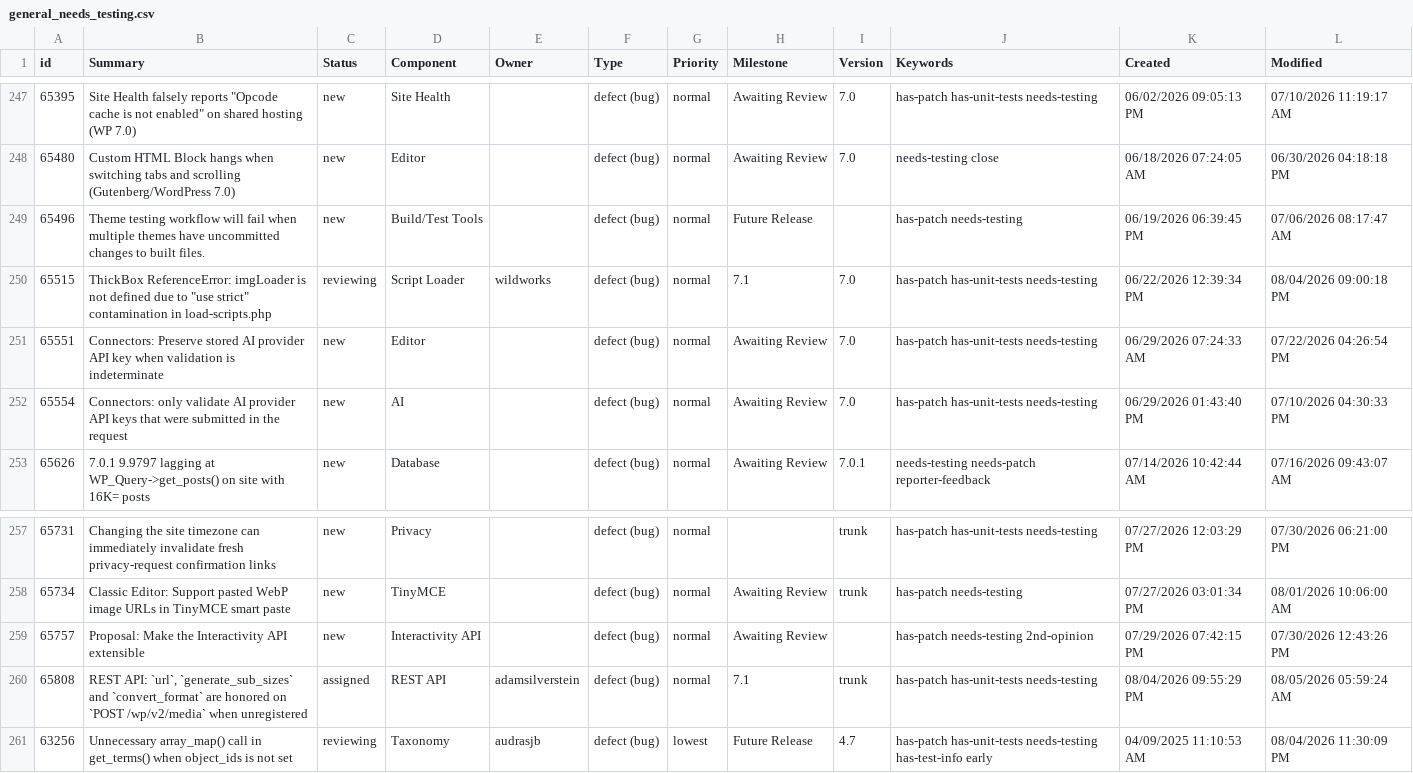
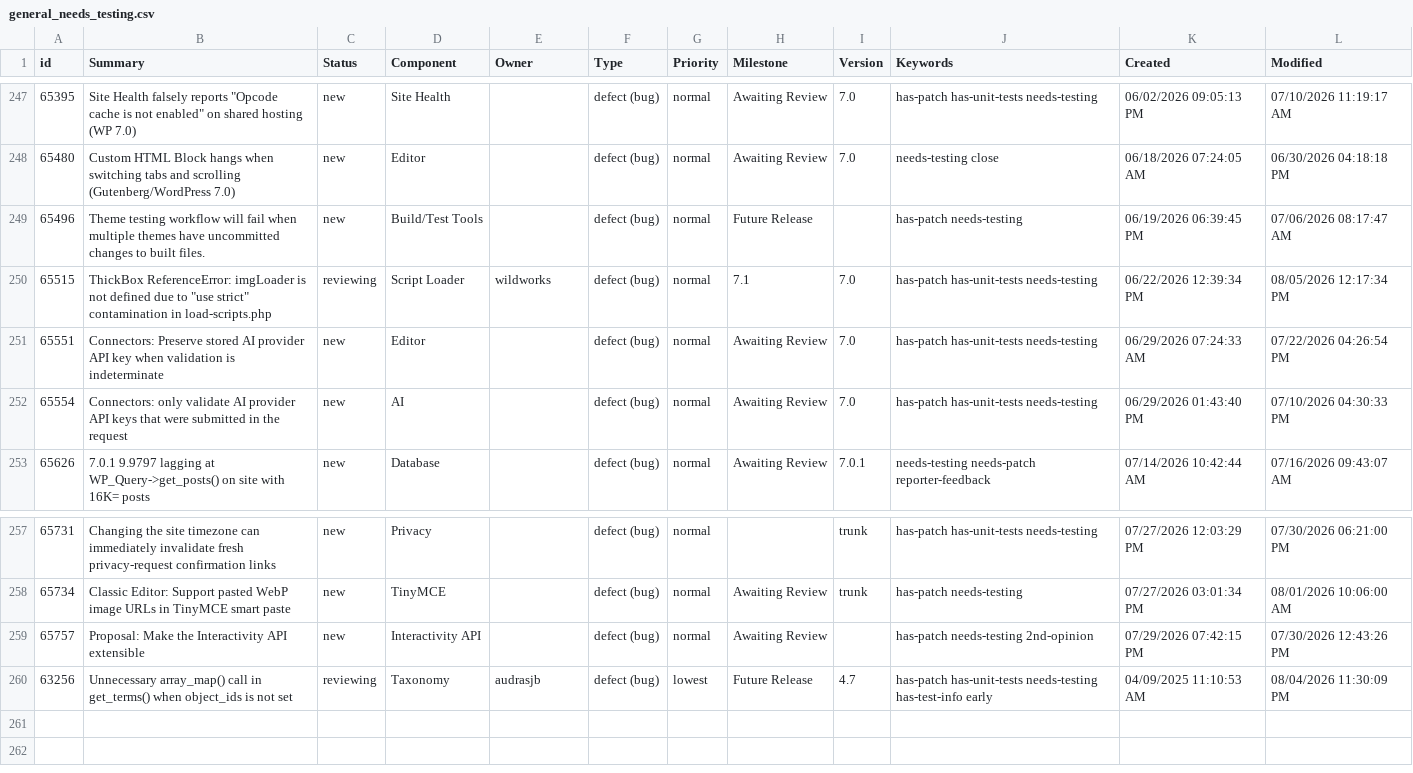
Before and after one commit to jamesbregenzer/wp-core-radar, a CSV file: data/raw/manual/2026-08-05/general_needs_testing.csv, drawn as a sheet; only a part is shown, gaps mark what is left out.

Commit message:
Update radar data

```diff
--- a/data/raw/manual/2026-08-05/general_needs_testing.csv
+++ b/data/raw/manual/2026-08-05/general_needs_testing.csv
@@ -249,3 +249,3 @@
 65496,Theme testing workflow will fail when multiple themes have uncommitted changes to built files.,new,Build/Test Tools,,defect (bug),normal,Future Release,,has-patch needs-testing,06/19/2026 06:39:45 PM,07/06/2026 08:17:47 AM
-65515,"ThickBox ReferenceError: imgLoader is not defined due to ""use strict"" contamination in load-scripts.php",reviewing,Script Loader,wildworks,defect (bug),normal,7.1,7.0,has-patch has-unit-tests needs-testing,06/22/2026 12:39:34 PM,08/04/2026 09:00:18 PM
+65515,"ThickBox ReferenceError: imgLoader is not defined due to ""use strict"" contamination in load-scripts.php",reviewing,Script Loader,wildworks,defect (bug),normal,7.1,7.0,has-patch has-unit-tests needs-testing,06/22/2026 12:39:34 PM,08/05/2026 12:17:34 PM
 65551,Connectors: Preserve stored AI provider API key when validation is indeterminate,new,Editor,,defect (bug),normal,Awaiting Review,7.0,has-patch has-unit-tests needs-testing,06/29/2026 07:24:33 AM,07/22/2026 04:26:54 PM
@@ -259,3 +259,2 @@
 65757,Proposal: Make the Interactivity API extensible,new,Interactivity API,,defect (bug),normal,Awaiting Review,,has-patch needs-testing 2nd-opinion,07/29/2026 07:42:15 PM,07/30/2026 12:43:26 PM
-65808,"REST API: `url`, `generate_sub_sizes` and `convert_format` are honored on `POST /wp/v2/media` when unregistered",assigned,REST API,adamsilverstein,defect (bug),normal,7.1,trunk,has-patch has-unit-tests needs-testing,08/04/2026 09:55:29 PM,08/05/2026 05:59:24 AM
 63256,Unnecessary array_map() call in get_terms() when object_ids is not set,reviewing,Taxonomy,audrasjb,defect (bug),lowest,Future Release,4.7,has-patch has-unit-tests needs-testing has-test-info early,04/09/2025 11:10:53 AM,08/04/2026 11:30:09 PM
```
Also changed, not shown: 5 other files.
